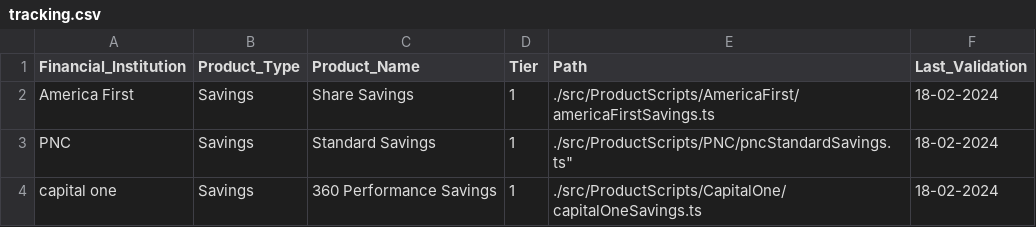
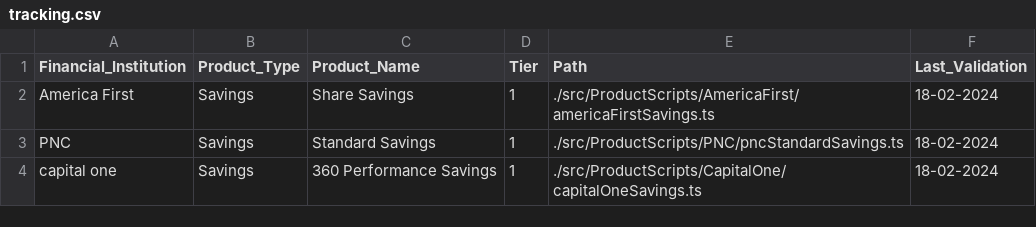
Before and after one commit to project-bankrank/bankrank, a CSV file: tracking.csv, drawn as a sheet.

Commit message:
Update tracking.csv

```diff
--- a/tracking.csv
+++ b/tracking.csv
@@ -2,3 +2,3 @@ Financial_Institution, Product_Type, Product_Name, Tier, Path, Last_Validation
 America First,Savings,Share Savings,1,./src/ProductScripts/AmericaFirst/americaFirstSavings.ts,18-02-2024
-PNC,Savings,Standard Savings,1,./src/ProductScripts/PNC/pncStandardSavings.ts",18-02-2024
+PNC,Savings,Standard Savings,1,./src/ProductScripts/PNC/pncStandardSavings.ts,18-02-2024
 capital one,Savings,360 Performance Savings,1,./src/ProductScripts/CapitalOne/capitalOneSavings.ts,18-02-2024
```
